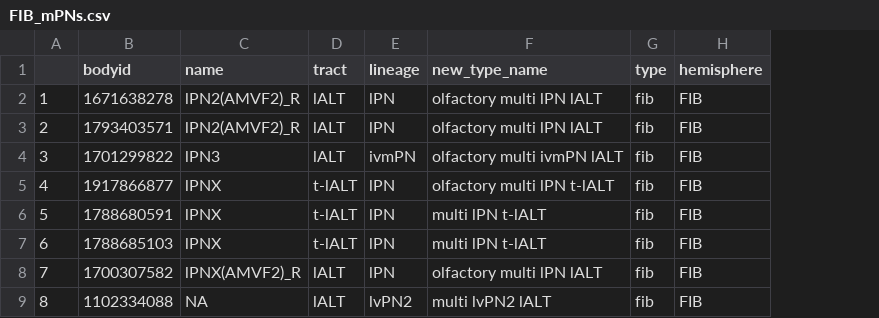
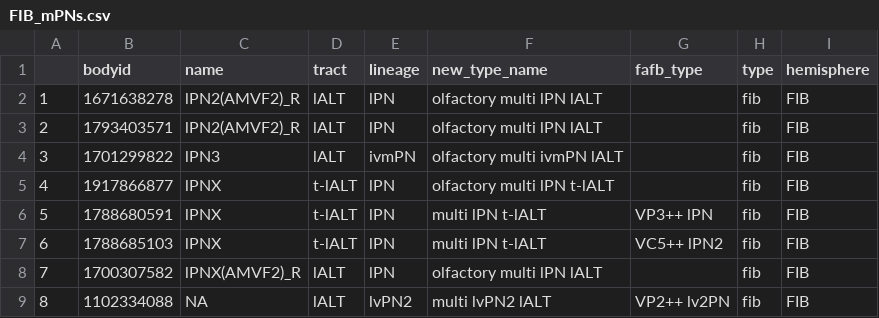
Before and after one commit to flyconnectome/hemibrain_olf_data, a CSV file: FIB_mPNs.csv, drawn as a sheet; only a part is shown; the diff names each change by its address in the sheet, - before the commit and + after, or states it on an @@ line.

Commit message:
Update FIB_mPNs.csv

```diff
--- a/FIB_mPNs.csv
+++ b/FIB_mPNs.csv
+column G (fafb_type), rows 6-9: VP3++ lPN | VC5++ lPN2 |  | VP2++ lv2PN
```
